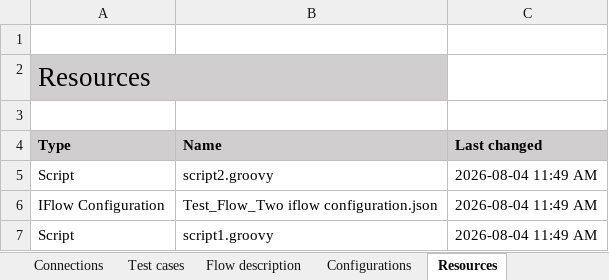
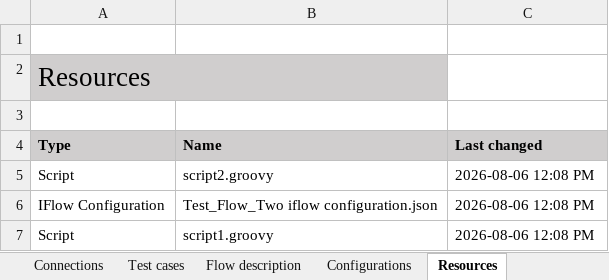
Before and after one commit to afl-figaf/cpi-repo, an Excel workbook: NewPackage/IntegrationFlow/Test_Flow_Two/Documentation.xlsx, sheet Resources, drawn as a sheet; values as stored, in another font and other column widths than the file's, no borders; the diff names each change by its address in the sheet, - before the commit and + after, or states it on an @@ line.

Commit message:
The following objects were updated: IntegrationFlow

```diff
--- a/NewPackage/IntegrationFlow/Test_Flow_Two/Documentation.xlsx (sheet Resources)
+++ b/NewPackage/IntegrationFlow/Test_Flow_Two/Documentation.xlsx (sheet Resources)
-C5:C7 (Last changed): 2026-08-04 11:49 AM
+C5:C7 (Last changed): 2026-08-06 12:08 PM
```
Also changed, not shown: sheet Overview, 4 other files.
